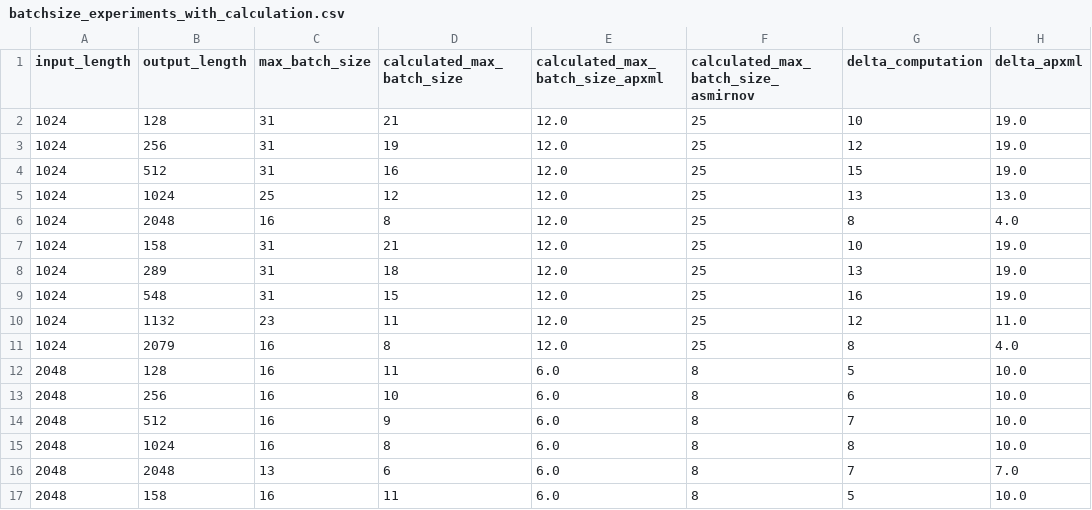
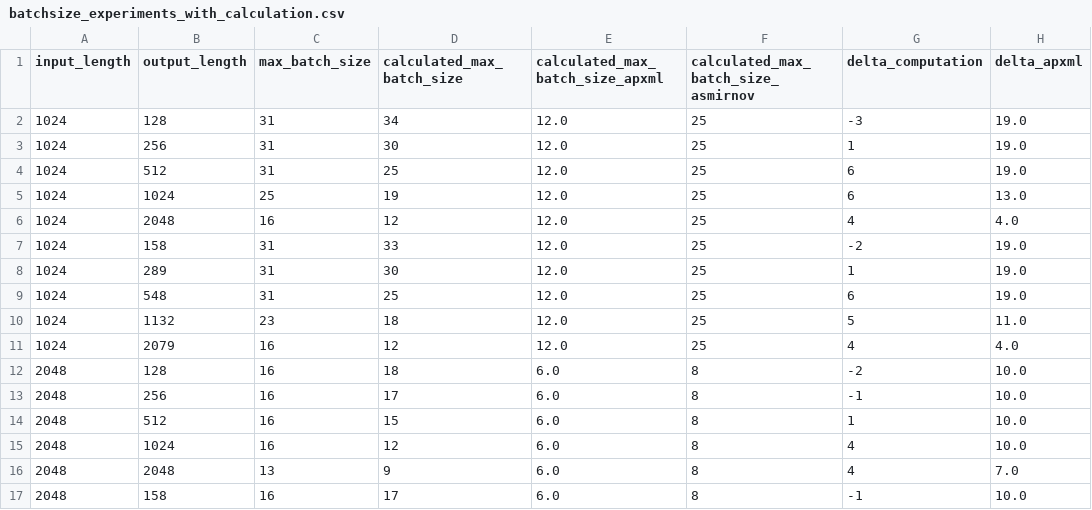
Before and after one commit to MaxUhl98/Thesis, a CSV file: batch_size_experiments/batchsize_experiments_with_calculation.csv, drawn as a sheet; only a part is shown; the diff covers the shown part only; the diff names each change by its address in the sheet, - before the commit and + after, or states it on an @@ line.

Commit message:
push last minute batch size changes (on the last day it occured to me that I used flops instead of memory as caluclation basis for the activation memory, I changed the formula to reflect memory not flops)

```diff
--- a/batch_size_experiments/batchsize_experiments_with_calculation.csv
+++ b/batch_size_experiments/batchsize_experiments_with_calculation.csv
-D2 (calculated_max_batch_size): 21
+D2 (calculated_max_batch_size): 34
-G2 (delta_computation): 10
+G2 (delta_computation): -3
-D3 (calculated_max_batch_size): 19
+D3 (calculated_max_batch_size): 30
-G3 (delta_computation): 12
+G3 (delta_computation): 1
-D4 (calculated_max_batch_size): 16
+D4 (calculated_max_batch_size): 25
-G4 (delta_computation): 15
+G4 (delta_computation): 6
-D5 (calculated_max_batch_size): 12
+D5 (calculated_max_batch_size): 19
-G5 (delta_computation): 13
+G5 (delta_computation): 6
-D6 (calculated_max_batch_size): 8
+D6 (calculated_max_batch_size): 12
-G6 (delta_computation): 8
+G6 (delta_computation): 4
-D7 (calculated_max_batch_size): 21
+D7 (calculated_max_batch_size): 33
-G7 (delta_computation): 10
+G7 (delta_computation): -2
-D8 (calculated_max_batch_size): 18
+D8 (calculated_max_batch_size): 30
-G8 (delta_computation): 13
+G8 (delta_computation): 1
-D9 (calculated_max_batch_size): 15
+D9 (calculated_max_batch_size): 25
-G9 (delta_computation): 16
+G9 (delta_computation): 6
-D10 (calculated_max_batch_size): 11
+D10 (calculated_max_batch_size): 18
-G10 (delta_computation): 12
+G10 (delta_computation): 5
-D11 (calculated_max_batch_size): 8
+D11 (calculated_max_batch_size): 12
-G11 (delta_computation): 8
+G11 (delta_computation): 4
-D12 (calculated_max_batch_size): 11
+D12 (calculated_max_batch_size): 18
-G12 (delta_computation): 5
+G12 (delta_computation): -2
-D13 (calculated_max_batch_size): 10
+D13 (calculated_max_batch_size): 17
-G13 (delta_computation): 6
+G13 (delta_computation): -1
-D14 (calculated_max_batch_size): 9
+D14 (calculated_max_batch_size): 15
-G14 (delta_computation): 7
+G14 (delta_computation): 1
-D15 (calculated_max_batch_size): 8
+D15 (calculated_max_batch_size): 12
-G15 (delta_computation): 8
+G15 (delta_computation): 4
-D16 (calculated_max_batch_size): 6
+D16 (calculated_max_batch_size): 9
-G16 (delta_computation): 7
+G16 (delta_computation): 4
-D17 (calculated_max_batch_size): 11
+D17 (calculated_max_batch_size): 17
-G17 (delta_computation): 5
+G17 (delta_computation): -1
```
Also changed, not shown: 128 edited cells elsewhere in this file, 1 other file.
